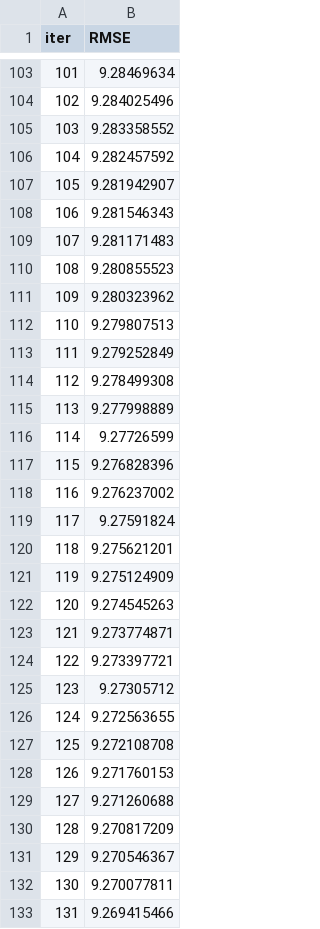
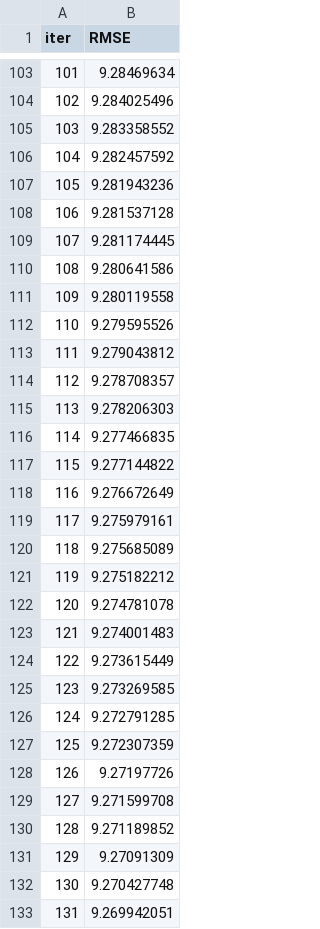
Before and after one commit to koywan18/Optiver_challenge, a TSV file: optiver-trading-at-the-close/catboost_info/learn_error.tsv, drawn as a sheet; only a part is shown, gaps mark what is left out; the diff covers the shown part only.

```diff
--- a/optiver-trading-at-the-close/catboost_info/learn_error.tsv
+++ b/optiver-trading-at-the-close/catboost_info/learn_error.tsv
@@ -106,28 +106,28 @@ iter	RMSE
 104	9.282457592
-105	9.281942907
-106	9.281546343
-107	9.281171483
-108	9.280855523
-109	9.280323962
-110	9.279807513
-111	9.279252849
-112	9.278499308
-113	9.277998889
-114	9.27726599
-115	9.276828396
-116	9.276237002
-117	9.27591824
-118	9.275621201
-119	9.275124909
-120	9.274545263
-121	9.273774871
-122	9.273397721
-123	9.27305712
-124	9.272563655
-125	9.272108708
-126	9.271760153
-127	9.271260688
-128	9.270817209
-129	9.270546367
-130	9.270077811
-131	9.269415466
+105	9.281943236
+106	9.281537128
+107	9.281174445
+108	9.280641586
+109	9.280119558
+110	9.279595526
+111	9.279043812
+112	9.278708357
+113	9.278206303
+114	9.277466835
+115	9.277144822
+116	9.276672649
+117	9.275979161
+118	9.275685089
+119	9.275182212
+120	9.274781078
+121	9.274001483
+122	9.273615449
+123	9.273269585
+124	9.272791285
+125	9.272307359
+126	9.27197726
+127	9.271599708
+128	9.271189852
+129	9.27091309
+130	9.270427748
+131	9.269942051
```
Also changed, not shown: 168 edited cells elsewhere in this file, optiver-trading-at-the-close/catboost_info/time_left.tsv, 3 other files.
